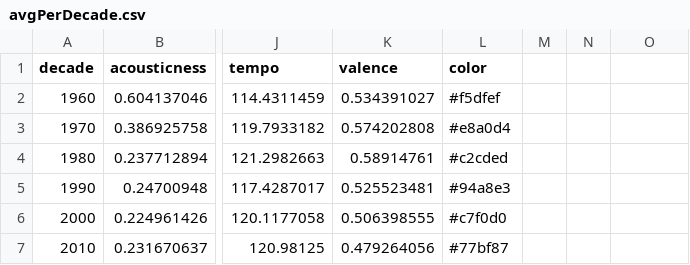
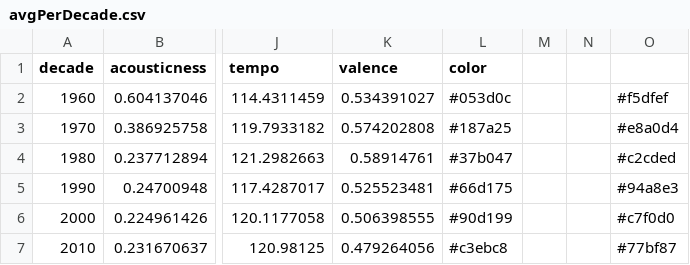
Before and after one commit to AdwaitVT/Guided-Project2, a CSV file: mainMessage_vis/data/avgPerDecade.csv, drawn as a sheet; only a part is shown, gaps mark what is left out; the diff names each change by its address in the sheet, - before the commit and + after, or states it on an @@ line.

Commit message:
added color and other small updates

```diff
--- a/mainMessage_vis/data/avgPerDecade.csv
+++ b/mainMessage_vis/data/avgPerDecade.csv
-L2 (color): #f5dfef
+L2 (color): #053d0c
-O2: (empty)
+O2: #f5dfef
-L3 (color): #e8a0d4
+L3 (color): #187a25
-O3: (empty)
+O3: #e8a0d4
-L4 (color): #c2cded
+L4 (color): #37b047
-O4: (empty)
+O4: #c2cded
-L5 (color): #94a8e3
+L5 (color): #66d175
-O5: (empty)
+O5: #94a8e3
-L6 (color): #c7f0d0
+L6 (color): #90d199
-O6: (empty)
+O6: #c7f0d0
-L7 (color): #77bf87
+L7 (color): #c3ebc8
-O7: (empty)
+O7: #77bf87
```
Also changed, not shown: 8 other files.
